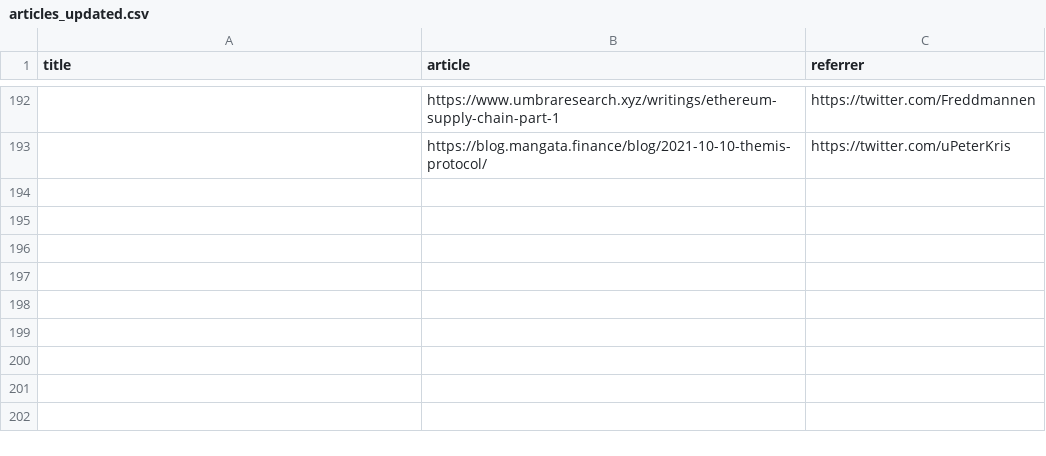
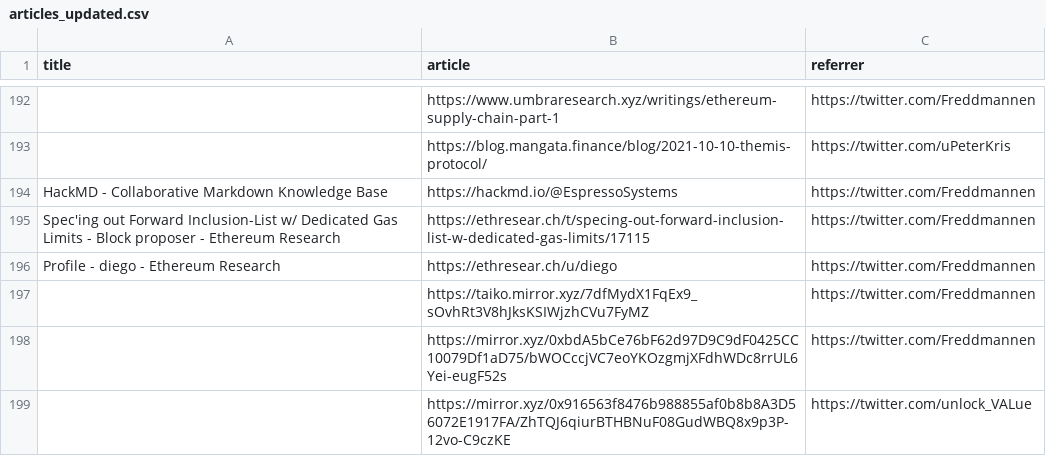
Before and after one commit to mev-fyi/data, a CSV file: data/links/articles_updated.csv, drawn as a sheet; only a part is shown, gaps mark what is left out; the diff names each change by its address in the sheet, - before the commit and + after, or states it on an @@ line.

Commit message:
data upload: papers, articles, websites, videos

```diff
--- a/data/links/articles_updated.csv
+++ b/data/links/articles_updated.csv
+row 194: HackMD - Collaborative Markdown Knowledge Base | https://hackmd.io/@EspressoSystems | https://twitter.com/Freddmannen
+row 195: Spec'ing out Forward Inclusion-List w/ Dedicated Gas Limits - Block proposer - Ethereum Research | https://ethresear.ch/t/specing-out-forward-inclusion-list-w-dedicated-gas-limits/17115 | https://twitter.com/Freddmannen
+row 196: Profile - diego - Ethereum Research | https://ethresear.ch/u/diego | https://twitter.com/Freddmannen
+row 197:  | https://taiko.mirror.xyz/7dfMydX1FqEx9_sOvhRt3V8hJksKSIWjzhCVu7FyMZ | https://twitter.com/Freddmannen
+row 198:  | https://mirror.xyz/0xbdA5bCe76bF62d97D9C9dF0425CC10079Df1aD75/bWOCccjVC7eoYKOzgmjXFdhWDc8rrUL6Yei-eugF52s | https://twitter.com/Freddmannen
+row 199:  | https://mirror.xyz/0x916563f8476b988855af0b8b8A3D56072E1917FA/ZhTQJ6qiurBTHBNuF08GudWBQ8x9p3P-12vo-C9czKE | https://twitter.com/unlock_VALue
```
Also changed, not shown: data/links/articles.csv, data/links/research_papers/arxiv_papers.csv, 4 other files.
